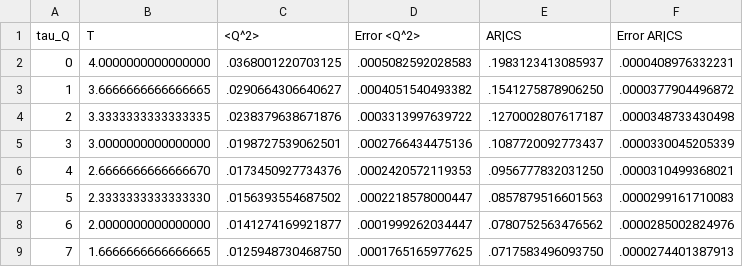
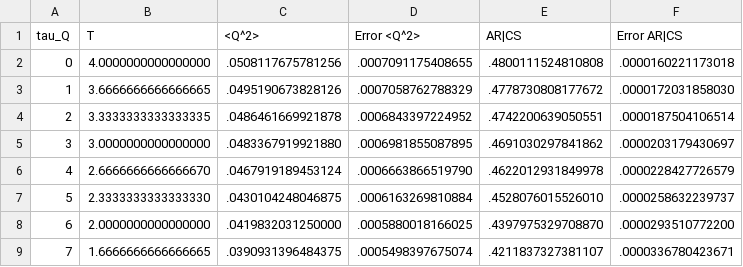
Before and after one commit to marcoisrael/SigmaModel, a CSV file: output/cooling/v64x64/4p0-0p0/lexic_glauber 12.csv, drawn as a sheet; only a part is shown; the diff covers the shown part only.

Commit message:
data30

```diff
--- a/output/cooling/v64x64/4p0-0p0/lexic_glauber 12.csv
+++ b/output/cooling/v64x64/4p0-0p0/lexic_glauber 12.csv
@@ -1,9 +1,9 @@
 tau_Q,T,<Q^2>,Error <Q^2>,AR|CS,Error AR|CS
-0,4.0000000000000000,.0368001220703125,.0005082592028583,.1983123413085937,.0000408976332231
-1,3.6666666666666665,.0290664306640627,.0004051540493382,.1541275878906250,.0000377904496872
-2,3.3333333333333335,.0238379638671876,.0003313997639722,.1270002807617187,.0000348733430498
-3,3.0000000000000000,.0198727539062501,.0002766434475136,.1087720092773437,.0000330045205339
-4,2.6666666666666670,.0173450927734376,.0002420572119353,.0956777832031250,.0000310499368021
-5,2.3333333333333330,.0156393554687502,.0002218578000447,.0857879516601563,.0000299161710083
-6,2.0000000000000000,.0141274169921877,.0001999262034447,.0780752563476562,.0000285002824976
-7,1.6666666666666665,.0125948730468750,.0001765165977625,.0717583496093750,.0000274401387913
+0,4.0000000000000000,.0508117675781256,.0007091175408655,.4800111524810808,.0000160221173018
+1,3.6666666666666665,.0495190673828126,.0007058762788329,.4778730808177672,.0000172031858030
+2,3.3333333333333335,.0486461669921878,.0006843397224952,.4742200639050551,.0000187504106514
+3,3.0000000000000000,.0483367919921880,.0006981855087895,.4691030297841862,.0000203179430697
+4,2.6666666666666670,.0467919189453124,.0006663866519790,.4622012931849978,.0000228427726579
+5,2.3333333333333330,.0430104248046875,.0006163269810884,.4528076015526010,.0000258632239737
+6,2.0000000000000000,.0419832031250000,.0005880018166025,.4397975329708870,.0000293510772200
+7,1.6666666666666665,.0390931396484375,.0005498397675074,.4211837327381107,.0000336780423671
```
Also changed, not shown: 20 edited cells elsewhere in this file, output/cooling/v64x64/4p0-0p0/lexic_glauber 15.csv, output/cooling/v64x64/4p0-0p0/lexic_glauber 3.csv, 12 other files.
